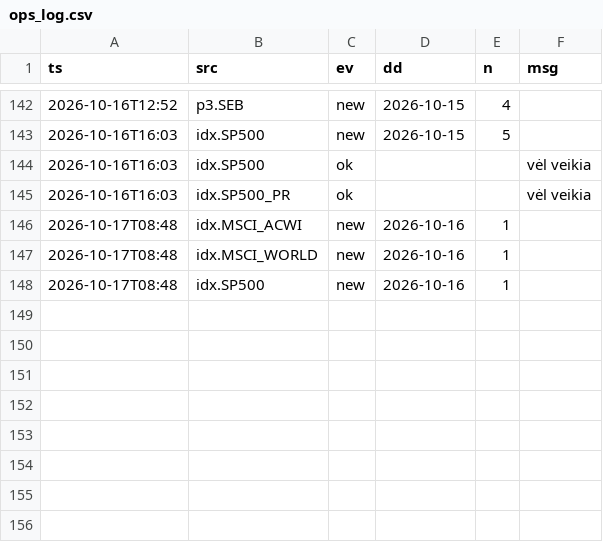
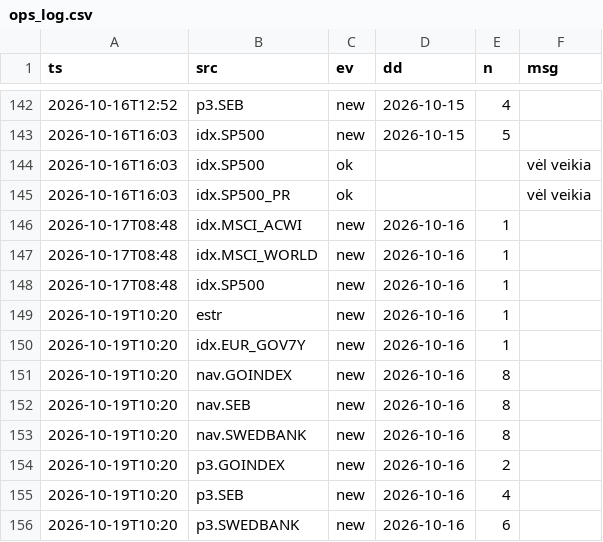
Before and after one commit to VytisCode/pension-fund-tracker, a CSV file: data/ops_log.csv, drawn as a sheet; only a part is shown, gaps mark what is left out.

```diff
--- a/data/ops_log.csv
+++ b/data/ops_log.csv
@@ -148 +148,9 @@ ts,src,ev,dd,n,msg
 2026-10-17T08:48,idx.SP500,new,2026-10-16,1,
+2026-10-19T10:20,estr,new,2026-10-16,1,
+2026-10-19T10:20,idx.EUR_GOV7Y,new,2026-10-16,1,
+2026-10-19T10:20,nav.GOINDEX,new,2026-10-16,8,
+2026-10-19T10:20,nav.SEB,new,2026-10-16,8,
+2026-10-19T10:20,nav.SWEDBANK,new,2026-10-16,8,
+2026-10-19T10:20,p3.GOINDEX,new,2026-10-16,2,
+2026-10-19T10:20,p3.SEB,new,2026-10-16,4,
+2026-10-19T10:20,p3.SWEDBANK,new,2026-10-16,6,
```
Also changed, not shown: data/indexes.csv, 31 other files.
